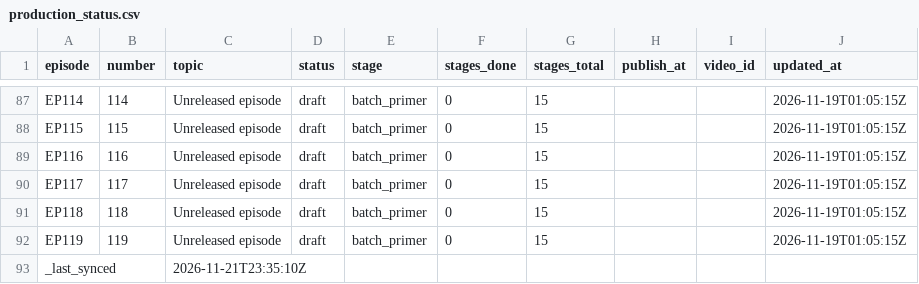
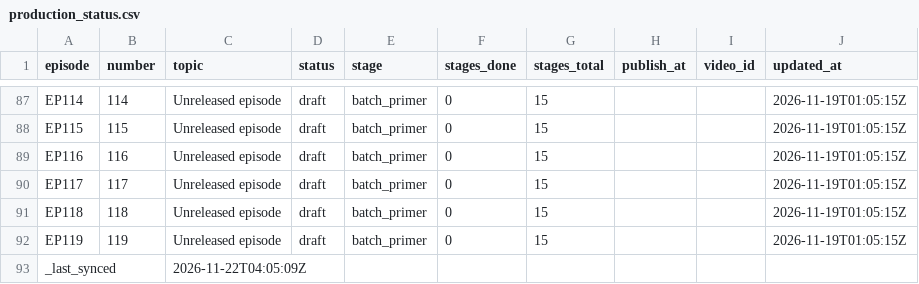
Before and after one commit to Dixon8303/ImaginariumOzone, a CSV file: status/production_status.csv, drawn as a sheet; only a part is shown, gaps mark what is left out.

Commit message:
sync: production status csv

```diff
--- a/status/production_status.csv
+++ b/status/production_status.csv
@@ -92,2 +92,2 @@ EP118,118,Unreleased episode,draft,batch_primer,0,15,,,2026-11-19T01:05:15Z
 EP119,119,Unreleased episode,draft,batch_primer,0,15,,,2026-11-19T01:05:15Z
-_last_synced,,2026-11-21T23:35:10Z,,,,,,,
+_last_synced,,2026-11-22T04:05:09Z,,,,,,,
```
